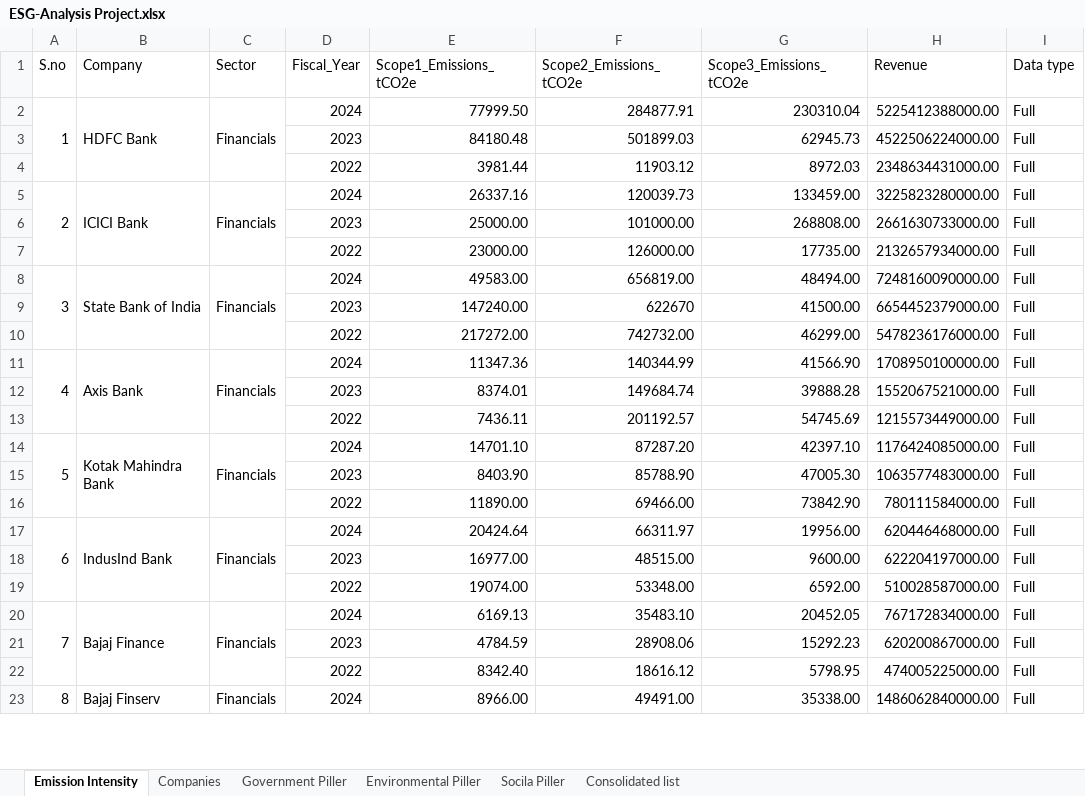
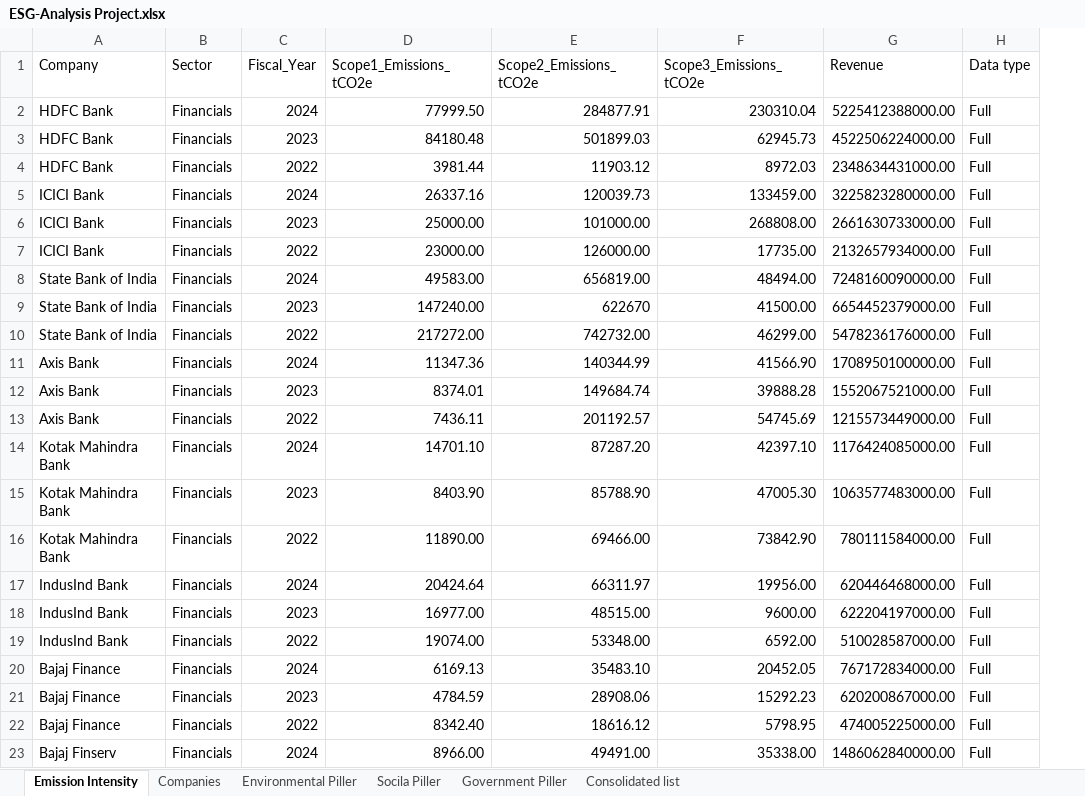
Before and after one commit to dhamukrishnan/Integrated-ESG-Analysis, an Excel workbook: ESG-Analysis Project.xlsx, sheet Emission Intensity, drawn as a sheet; only a part is shown; values as stored, in another font and other column widths than the file's, no cell formats; removed rows and columns are numbered as before the commit, all else as after; the diff covers the shown part only; the diff names each change by its address in the sheet, - before the commit and + after, or states it on an @@ line.

```diff
--- a/ESG-Analysis Project.xlsx (sheet Emission Intensity)
+++ b/ESG-Analysis Project.xlsx (sheet Emission Intensity)
@@ sheet tab order changed: Emission Intensity | Companies | Environmental Piller | Socila Piller | Government Piller | Consolidated list @@
-column A (S.no), rows 2-23: 1 |  |  | 2 |  |  | 3 |  |  | 4 |  |  | 5 |  |  | 6 |  |  | 7 |  |  | 8
-B2:B4 merged
-C2:C4 merged
-A3:A4 (Company): (empty)
+A3:A4 (Company): HDFC Bank
-B3:B4 (Sector): (empty)
+B3:B4 (Sector): Financials
-B5:B7 merged
-C5:C7 merged
-A6:A7 (Company): (empty)
+A6:A7 (Company): ICICI Bank
-B6:B7 (Sector): (empty)
+B6:B7 (Sector): Financials
-B8:B10 merged
-C8:C10 merged
-A9:A10 (Company): (empty)
+A9:A10 (Company): State Bank of India
-B9:B10 (Sector): (empty)
+B9:B10 (Sector): Financials
-B11:B13 merged
-C11:C13 merged
-A12:A13 (Company): (empty)
+A12:A13 (Company): Axis Bank
-B12:B13 (Sector): (empty)
+B12:B13 (Sector): Financials
-B14:B16 merged
-C14:C16 merged
-A15:A16 (Company): (empty)
+A15:A16 (Company): Kotak Mahindra Bank
-B15:B16 (Sector): (empty)
+B15:B16 (Sector): Financials
-B17:B19 merged
-C17:C19 merged
-A18:A19 (Company): (empty)
+A18:A19 (Company): IndusInd Bank
-B18:B19 (Sector): (empty)
+B18:B19 (Sector): Financials
-B20:B22 merged
-C20:C22 merged
-A21:A22 (Company): (empty)
+A21:A22 (Company): Bajaj Finance
-B21:B22 (Sector): (empty)
+B21:B22 (Sector): Financials
-B23:B25 merged
-C23:C25 merged
```
Also changed, not shown: 172 edited cells and merged cells elsewhere in this sheet, sheet Consolidated list, sheet Government Piller, sheet Companies, cell formats, hidden cells.
